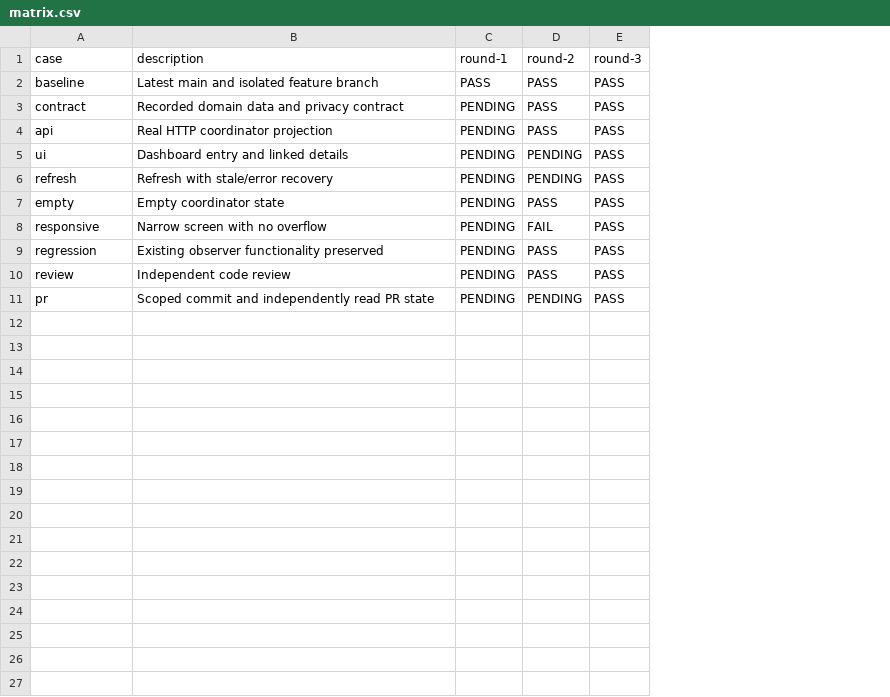
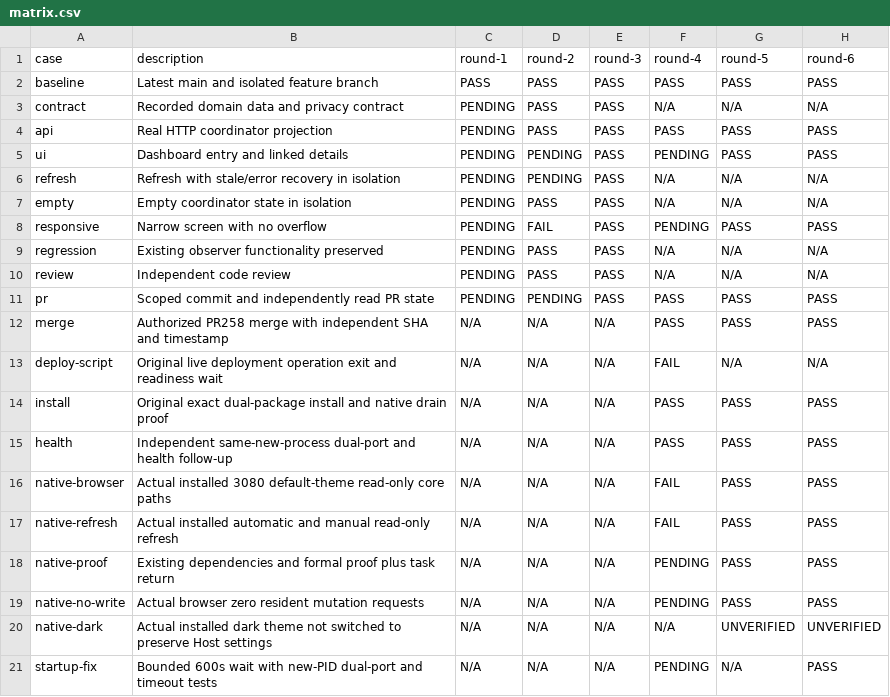
Before and after one commit to HiQ-AI/dingtalk-dsh-assistant, a CSV file: docs/acceptance/coordinator-work-visualization/matrix.csv, drawn as a sheet; the diff names each change by its address in the sheet, - before the commit and + after, or states it on an @@ line.

```diff
--- a/docs/acceptance/coordinator-work-visualization/matrix.csv
+++ b/docs/acceptance/coordinator-work-visualization/matrix.csv
+column F (round-4), rows 2-11: PASS | N/A | PASS | PENDING | N/A | N/A | PENDING | N/A | N/A | PASS
+column G (round-5), rows 2-11: PASS | N/A | PASS | PASS | N/A | N/A | PASS | N/A | N/A | PASS
+column H (round-6), rows 2-11: PASS | N/A | PASS | PASS | N/A | N/A | PASS | N/A | N/A | PASS
-B6 (description): Refresh with stale/error recovery
+B6 (description): Refresh with stale/error recovery in isolation
-B7 (description): Empty coordinator state
+B7 (description): Empty coordinator state in isolation
+row 12: merge | Authorized PR258 merge with independent SHA and timestamp | N/A | N/A | N/A | PASS | PASS | PASS
+row 13: deploy-script | Original live deployment operation exit and readiness wait | N/A | N/A | N/A | FAIL | N/A | N/A
+row 14: install | Original exact dual-package install and native drain proof | N/A | N/A | N/A | PASS | PASS | PASS
+row 15: health | Independent same-new-process dual-port and health follow-up | N/A | N/A | N/A | PASS | PASS | PASS
+row 16: native-browser | Actual installed 3080 default-theme read-only core paths | N/A | N/A | N/A | FAIL | PASS | PASS
+row 17: native-refresh | Actual installed automatic and manual read-only refresh | N/A | N/A | N/A | FAIL | PASS | PASS
+row 18: native-proof | Existing dependencies and formal proof plus task return | N/A | N/A | N/A | PENDING | PASS | PASS
+row 19: native-no-write | Actual browser zero resident mutation requests | N/A | N/A | N/A | PENDING | PASS | PASS
+row 20: native-dark | Actual installed dark theme not switched to preserve Host settings | N/A | N/A | N/A | N/A | UNVERIFIED | UNVERIFIED
+row 21: startup-fix | Bounded 600s wait with new-PID dual-port and timeout tests | N/A | N/A | N/A | PENDING | N/A | PASS
```
Also changed, not shown: 29 other files.
